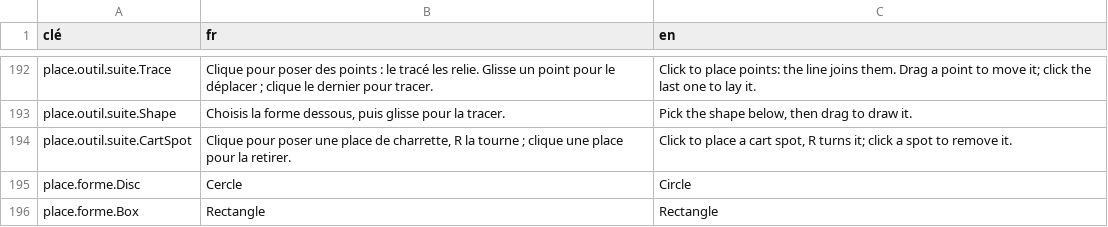
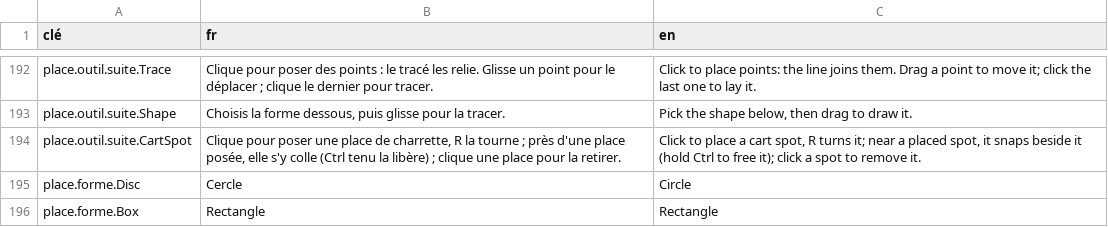
Before and after one commit to SNZMTO/DIciELa, a CSV file: Assets/Localization/strings.csv, drawn as a sheet; only a part is shown, gaps mark what is left out.

```diff
--- a/Assets/Localization/strings.csv
+++ b/Assets/Localization/strings.csv
@@ -193,3 +193,3 @@ place.outil.suite.Trace,"Clique pour poser des points : le tracé les relie. Gli
 place.outil.suite.Shape,"Choisis la forme dessous, puis glisse pour la tracer.","Pick the shape below, then drag to draw it."
-place.outil.suite.CartSpot,"Clique pour poser une place de charrette, R la tourne ; clique une place pour la retirer.","Click to place a cart spot, R turns it; click a spot to remove it."
+place.outil.suite.CartSpot,"Clique pour poser une place de charrette, R la tourne ; près d'une place posée, elle s'y colle (Ctrl tenu la libère) ; clique une place pour la retirer.","Click to place a cart spot, R turns it; near a placed spot, it snaps beside it (hold Ctrl to free it); click a spot to remove it."
 place.forme.Disc,Cercle,Circle
```
Also changed, not shown: 22 other files.
